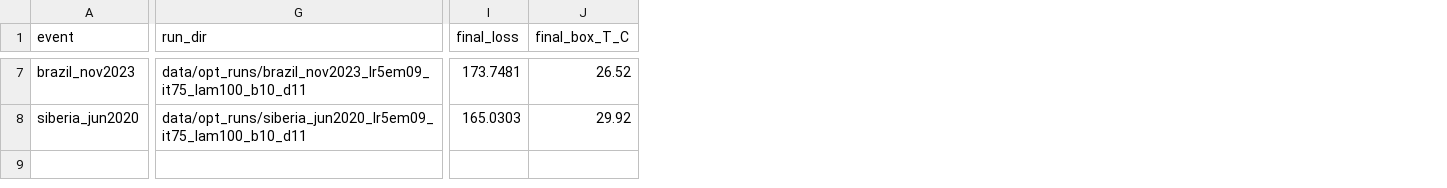
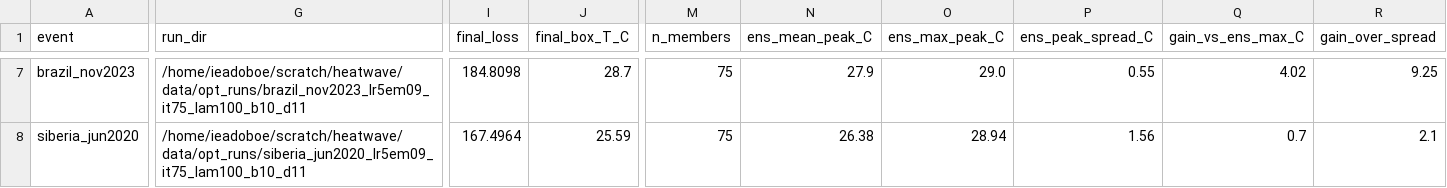
Before and after one commit to ieadoboe/heatwave-initial-conditions, a CSV file: data/atlas_summary.csv, drawn as a sheet; only a part is shown, gaps mark what is left out; the diff covers the shown part only; the diff names each change by its address in the sheet, - before the commit and + after, or states it on an @@ line.

Commit message:
add atlas and ensemble results and their figures
Seven-event atlas summary with the 75-member ensemble metrics merged in
(ens_mean_peak_C, ens_max_peak_C, ens_peak_spread_C, gain_vs_ens_max_C,
gain_over_spread), plus the per-event storyline, loss and ensemble figures
and the Koppen zone map.

Two caveats on the numbers. The run_dir column holds absolute Nibi scratch
paths, not repo-relative ones. More importantly these came from runs using
the old mean(x0)^2 reference scale and lr=5e-9, so the gains are not
comparable with anything produced after that fix, and St. John's finished
with reg=35.4 on a loss of 3710, which is the blow-up rather than a minimum.
PNW reads +9.53 C against its +3.7 C reproduction gate. Rerun on Nibi before
citing any of this.

```diff
--- a/data/atlas_summary.csv
+++ b/data/atlas_summary.csv
+column M (n_members), rows 7-8: 75 | 75
+column N (ens_mean_peak_C), rows 7-8: 27.9 | 26.38
+column O (ens_max_peak_C), rows 7-8: 29.0 | 28.94
+column P (ens_peak_spread_C), rows 7-8: 0.55 | 1.56
+column Q (gain_vs_ens_max_C), rows 7-8: 4.02 | 0.7
+column R (gain_over_spread), rows 7-8: 9.25 | 2.1
-G7 (run_dir): data/opt_runs/brazil_nov2023_lr5em09_it75_lam100_b10_d11
+G7 (run_dir): /home/ieadoboe/scratch/heatwave/data/opt_runs/brazil_nov2023_lr5em09_it75_lam100_b10_d11
-I7 (final_loss): 173.7481
+I7 (final_loss): 184.8098
-J7 (final_box_T_C): 26.52
+J7 (final_box_T_C): 28.7
-G8 (run_dir): data/opt_runs/siberia_jun2020_lr5em09_it75_lam100_b10_d11
+G8 (run_dir): /home/ieadoboe/scratch/heatwave/data/opt_runs/siberia_jun2020_lr5em09_it75_lam100_b10_d11
-I8 (final_loss): 165.0303
+I8 (final_loss): 167.4964
-J8 (final_box_T_C): 29.92
+J8 (final_box_T_C): 25.59
```
Also changed, not shown: 29 edited cells elsewhere in this file, 24 other files.
